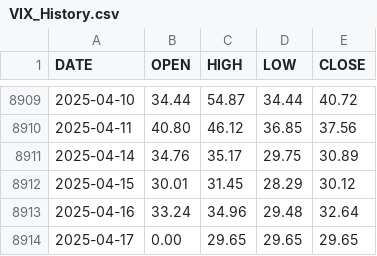
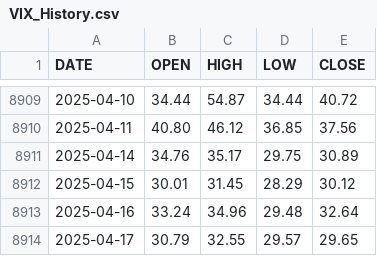
Before and after one commit to aiskakov28/vit_price_index, a CSV file: VIX_History.csv, drawn as a sheet; only a part is shown, gaps mark what is left out.

```diff
--- a/VIX_History.csv
+++ b/VIX_History.csv
@@ -8913,2 +8913,2 @@ DATE,OPEN,HIGH,LOW,CLOSE
 2025-04-16,33.24,34.96,29.48,32.64
-2025-04-17,0.00,29.65,29.65,29.65
+2025-04-17,30.79,32.55,29.57,29.65
```
